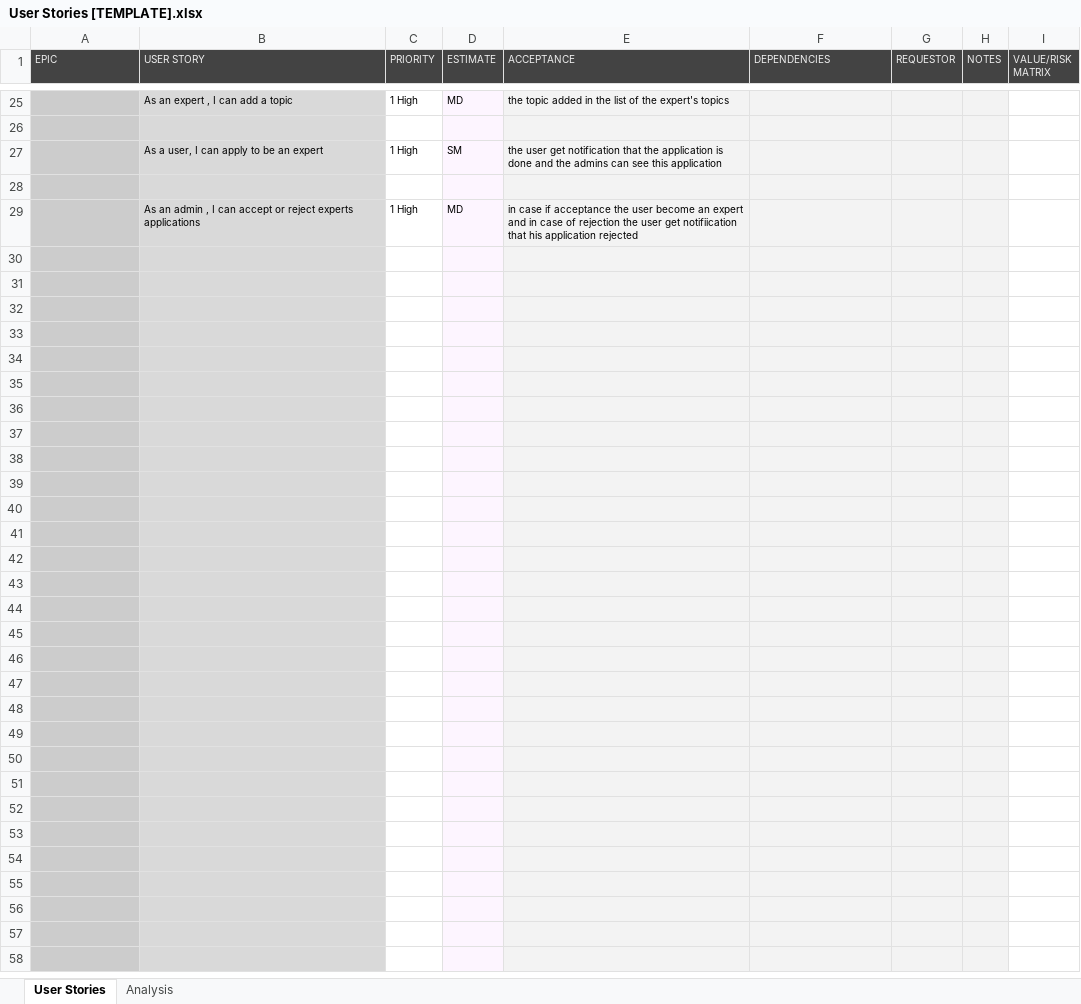
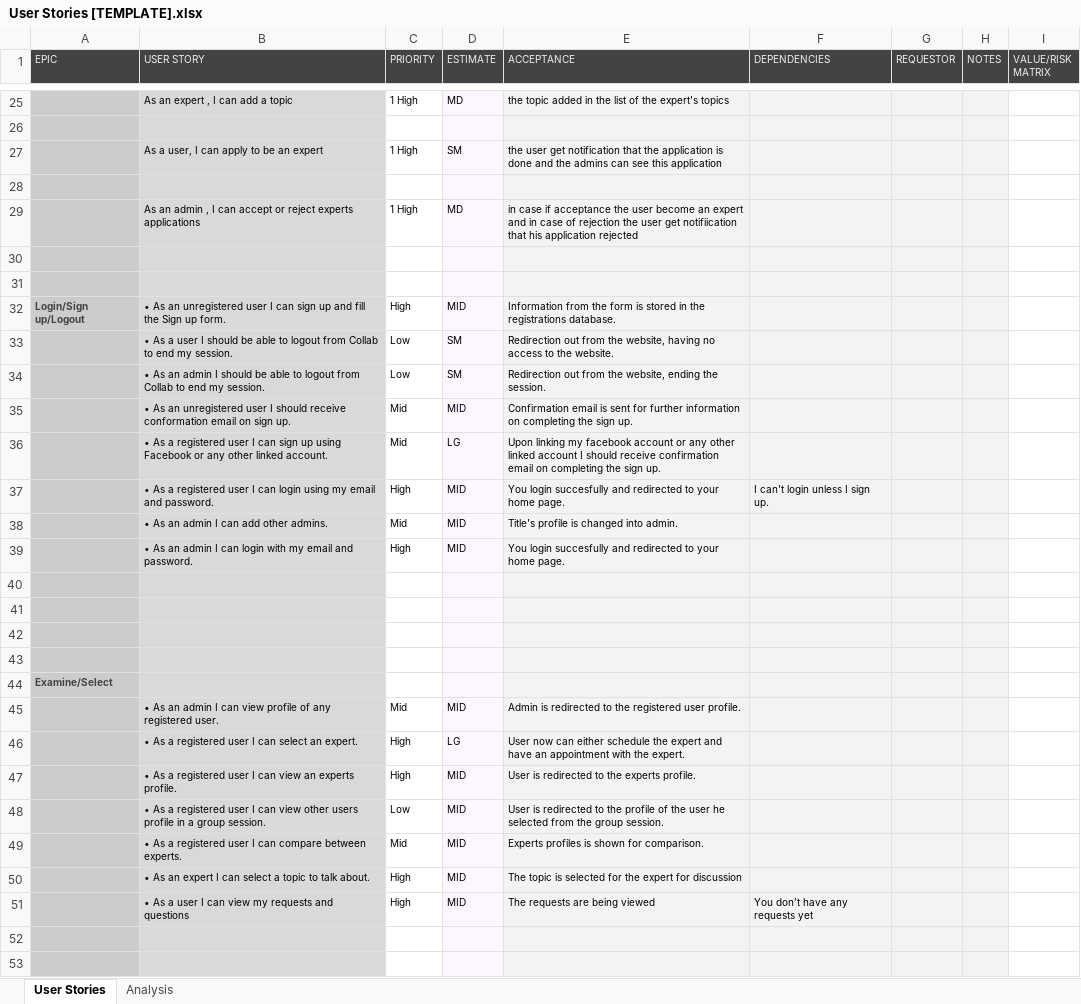
Before and after one commit to DinaElkafrawy/T17-Sprint2, an Excel workbook: User Stories [TEMPLATE].xlsx, sheet User Stories, drawn as a sheet; only a part is shown, gaps mark what is left out; the shorter side is filled out with more unchanged rows; values as stored, in another font and other column widths than the file's, no borders; conditional formats not drawn; removed rows and columns are numbered as before the commit, all else as after; the diff names each change by its address in the sheet, - before the commit and + after, or states it on an @@ line.

Commit message:
Added C2

```diff
--- a/User Stories [TEMPLATE].xlsx (sheet User Stories)
+++ b/User Stories [TEMPLATE].xlsx (sheet User Stories)
+row 32: Login/Sign up/Logout | • As an unregistered user I can sign up and fill the Sign up form. | High | MID | Information from the form is stored in the registrations database.
+row 33:  | • As a user I should be able to logout from Collab to end my session. | Low | SM | Redirection out from the website, having no access to the website.
+row 34:  | • As an admin I should be able to logout from Collab to end my session. | Low | SM | Redirection out from the website, ending the session.
+row 35:  | • As an unregistered user I should receive conformation email on sign up. | Mid | MID | Confirmation email is sent for further information on completing the sign up.
+row 36:  | • As a registered user I can sign up using Facebook or any other linked account. | Mid | LG | Upon linking my facebook account or any other linked account I should receive confirmation email on completing the sign up.
+row 37:  | • As a registered user I can login using my email and password. | High | MID | You login succesfully and redirected to your home page. | I can't login unless I sign up.
+row 38:  | • As an admin I can add other admins. | Mid | MID | Title's profile is changed into admin.
+row 39:  | • As an admin I can login with my email and password. | High | MID | You login succesfully and redirected to your home page.
-A44 (EPIC): (empty)
+A44 (EPIC): Examine/Select
-row 45: (empty)
+row 45:  | • As an admin I can view profile of any registered user. | Mid | MID | Admin is redirected to the registered user profile.
-row 46: (empty)
+row 46:  | • As a registered user I can select an expert. | High | LG | User now can either schedule the expert and have an appointment with the expert.
-row 47: (empty)
+row 47:  | • As a registered user I can view an experts profile. | High | MID | User is redirected to the experts profile.
-row 48: (empty)
+row 48:  | • As a registered user I can view other users profile in a group session. | Low | MID | User is redirected to the profile of the user he selected from the group session.
-row 49: (empty)
+row 49:  | • As a registered user I can compare between experts. | Mid | MID | Experts profiles is shown for comparison.
-row 50: (empty)
+row 50:  | • As an expert I can select a topic to talk about. | High | MID | The topic is selected for the expert for discussion
-row 51: (empty)
+row 51:  | • As a user I can view my requests and questions | High | MID | The requests are being viewed | You don’t have any requests yet
-row 44: (empty)
-row 45: (empty)
-row 46: (empty)
-row 47: (empty)
-row 48: (empty)
-row 49: (empty)
-row 50: (empty)
-row 51: (empty)
```
Also changed, not shown: hidden cells.
